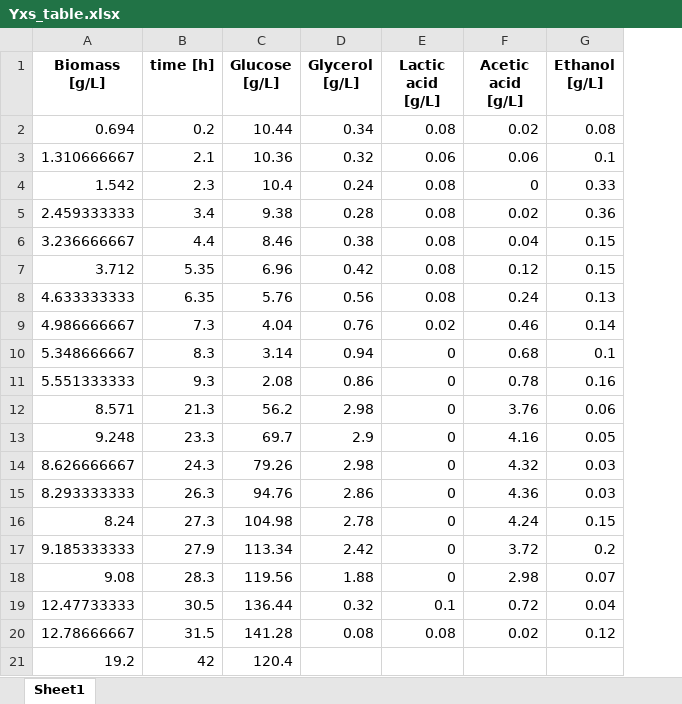
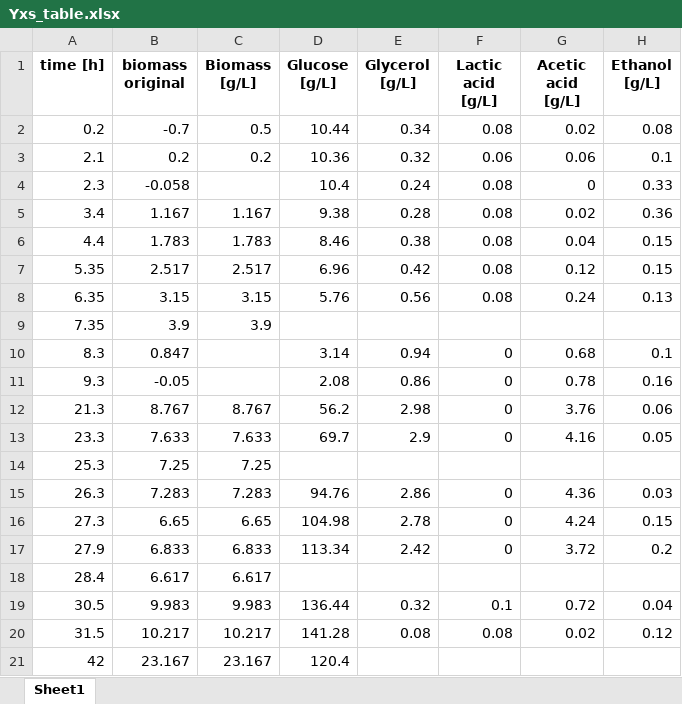
Before and after one commit to boripf/hybrid-model-corynebacterium, an Excel workbook: data/Yxs_table.xlsx, sheet Sheet1, drawn as a sheet; values as stored, in another font and other column widths than the file's, no borders; removed rows and columns are numbered as before the commit, all else as after; the diff names each change by its address in the sheet, - before the commit and + after, or states it on an @@ line.

```diff
--- a/data/Yxs_table.xlsx (sheet Sheet1)
+++ b/data/Yxs_table.xlsx (sheet Sheet1)
-column A (Biomass [g/L]), rows 2-8: 0.694 | 1.310666667 | 1.542 | 2.459333333 | 3.236666667 | 3.712 | 4.633333333; rows 10-13: 5.348666667 | 5.551333333 | 8.571 | 9.248; rows 15-17: 8.293333333 | 8.24 | 9.185333333; rows 19-21: 12.47733333 | 12.78666667 | 19.2
+column B (biomass original), rows 2-8: -0.7 | 0.2 | -0.058 | 1.167 | 1.783 | 2.517 | 3.15; rows 10-13: 0.847 | -0.05 | 8.767 | 7.633; rows 15-17: 7.283 | 6.65 | 6.833; rows 19-21: 9.983 | 10.217 | 23.167
+column C (Biomass [g/L]), rows 2-8: 0.5 | 0.2 |  | 1.167 | 1.783 | 2.517 | 3.15; rows 12-13: 8.767 | 7.633; rows 15-17: 7.283 | 6.65 | 6.833; rows 19-21: 9.983 | 10.217 | 23.167
-row 9: 4.986666667 | 7.3 | 4.04 | 0.76 | 0.02 | 0.46 | 0.14
+row 9: 7.35 | 3.9 | 3.9
-row 14: 8.626666667 | 24.3 | 79.26 | 2.98 | 0 | 4.32 | 0.03
+row 14: 25.3 | 7.25 | 7.25
-row 18: 9.08 | 28.3 | 119.56 | 1.88 | 0 | 2.98 | 0.07
+row 18: 28.4 | 6.617 | 6.617
```
Also changed, not shown: data/data_combined.xlsx, 10 other files.
